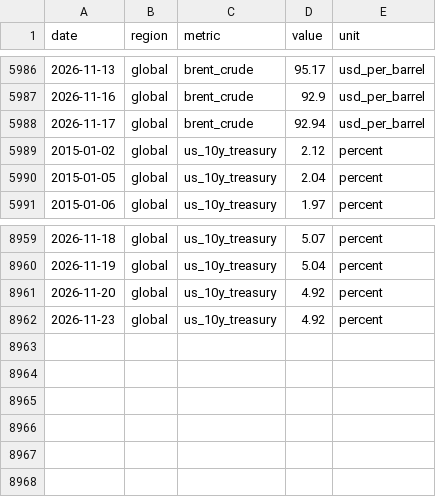
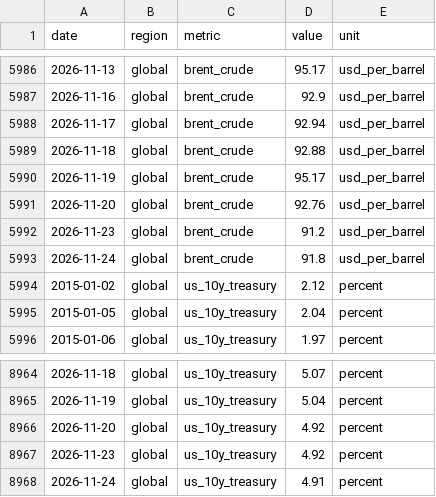
Before and after one commit to jackalexleonard-stack/victoria-housing-dashboard, a CSV file: data/series/intl_fred.csv, drawn as a sheet; only a part is shown, gaps mark what is left out.

```diff
--- a/data/series/intl_fred.csv
+++ b/data/series/intl_fred.csv
@@ -5988,2 +5988,7 @@ date,region,metric,value,unit
 2026-11-17,global,brent_crude,92.94,usd_per_barrel
+2026-11-18,global,brent_crude,92.88,usd_per_barrel
+2026-11-19,global,brent_crude,95.17,usd_per_barrel
+2026-11-20,global,brent_crude,92.76,usd_per_barrel
+2026-11-23,global,brent_crude,91.2,usd_per_barrel
+2026-11-24,global,brent_crude,91.8,usd_per_barrel
 2015-01-02,global,us_10y_treasury,2.12,percent
@@ -8962 +8967,2 @@ date,region,metric,value,unit
 2026-11-23,global,us_10y_treasury,4.92,percent
+2026-11-24,global,us_10y_treasury,4.91,percent
```
Also changed, not shown: data/series/au_hvi.csv, data/series/vic_hvi.csv, 27 other files.
